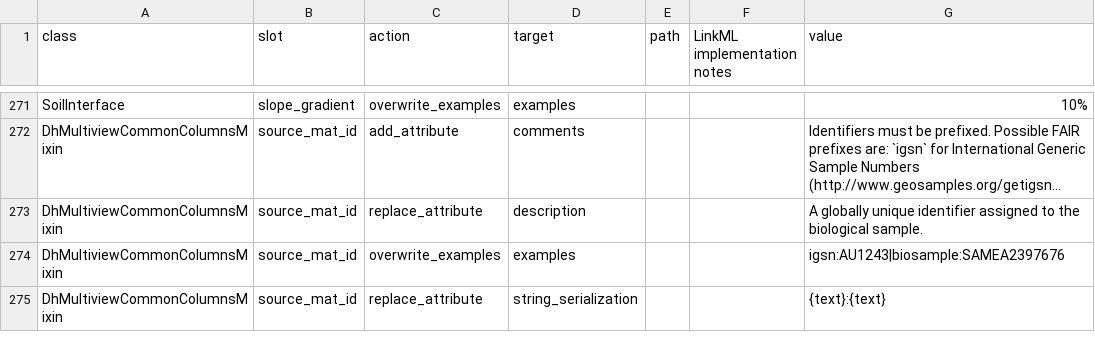
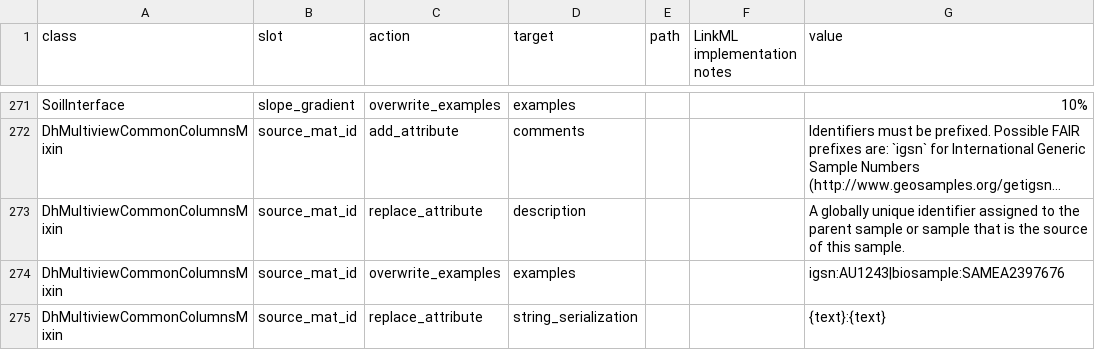
Before and after one commit to microbiomedata/submission-schema, a TSV file: sheets_and_friends/tsv_in/modifications_long.tsv, drawn as a sheet; only a part is shown, gaps mark what is left out; long unchanged cells end in …; the diff names each change by its address in the sheet, - before the commit and + after, or states it on an @@ line.

Commit message:
make source material guidance more clear

```diff
--- a/sheets_and_friends/tsv_in/modifications_long.tsv
+++ b/sheets_and_friends/tsv_in/modifications_long.tsv
-G273 (value): …to the biological sample.
+G273 (value): …to the parent sample or sample that is the source of this sample.
```
